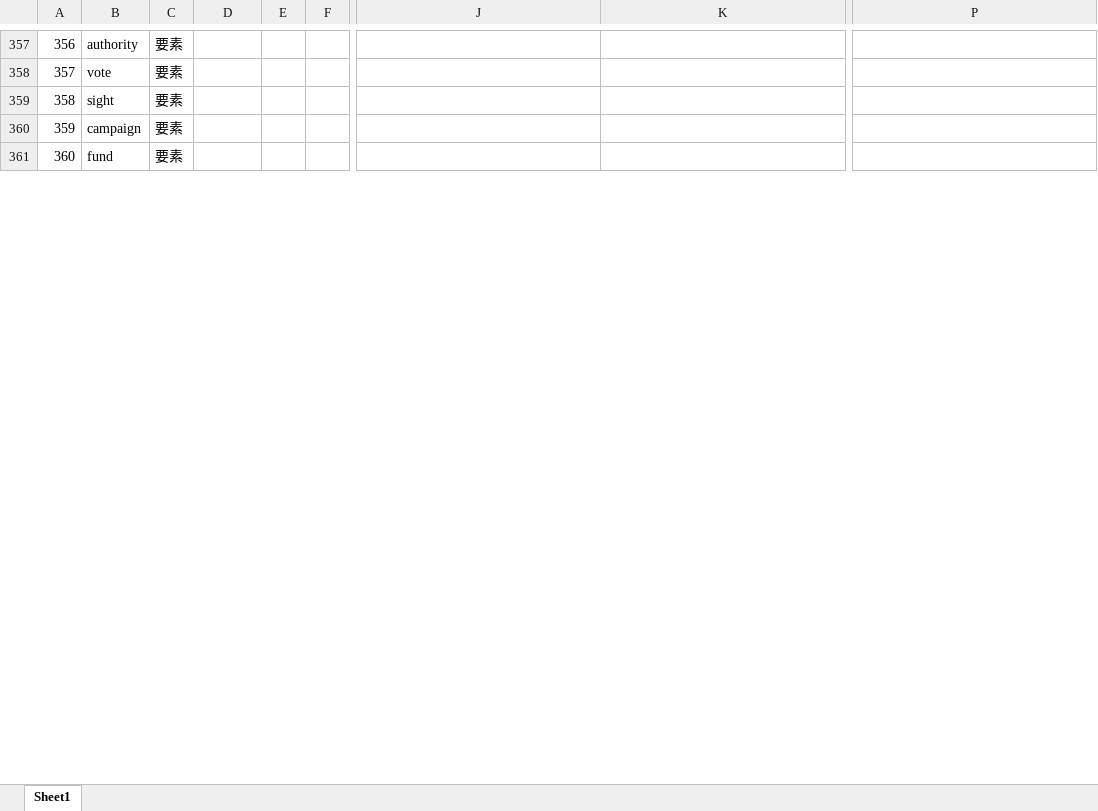
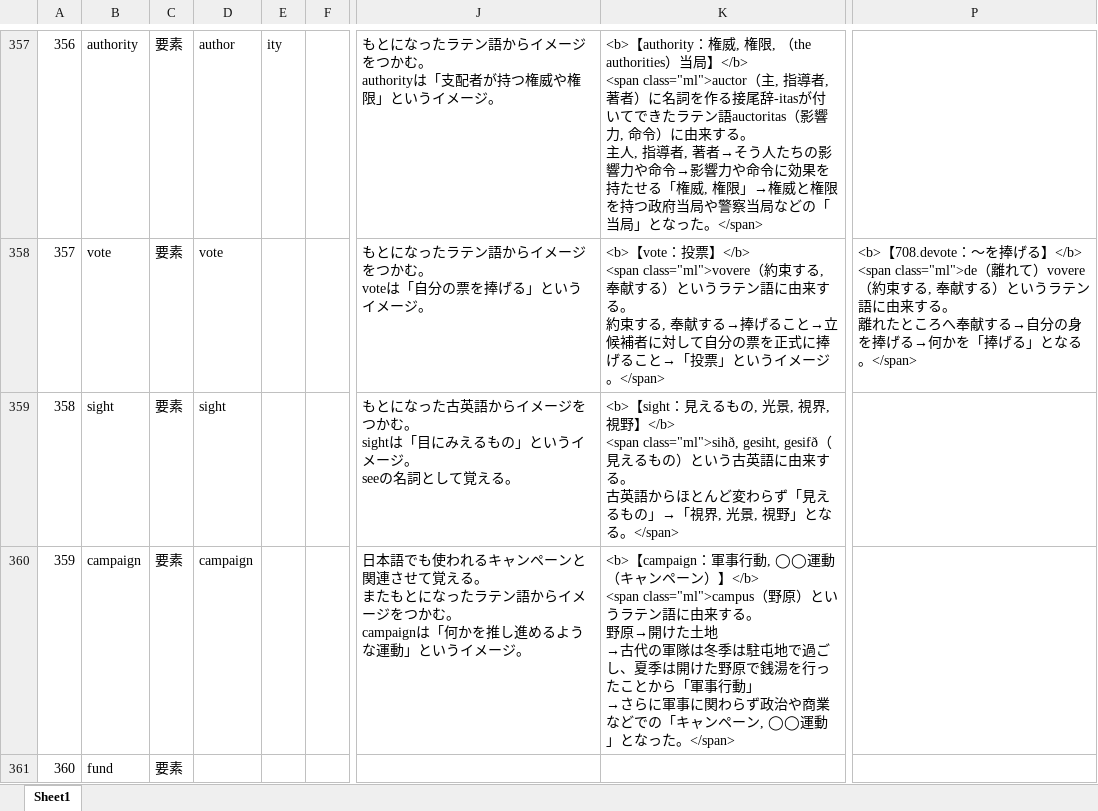
Before and after one commit to mar0ram/etymology-dictionary, an Excel workbook: data/etymology.xlsx, sheet Sheet1, drawn as a sheet; only a part is shown, gaps mark what is left out; values as stored, in another font and other column widths than the file's, no cell formats; conditional formats not drawn; ↵ is a line break in a cell; the diff covers the shown part only; the diff names each change by its address in the sheet, - before the commit and + after, or states it on an @@ line.

```diff
--- a/data/etymology.xlsx (sheet Sheet1)
+++ b/data/etymology.xlsx (sheet Sheet1)
-D357: (empty)
+D357: author
-E357: (empty)
+E357: ity
-J357: (empty)
+J357: もとになったラテン語からイメージをつかむ。 ↵ authorityは「支配者が持つ権威や権限」というイメージ。
-K357: (empty)
+K357: <b>【authority：権威, 権限, （the authorities）当局】</b> ↵ <span class="ml">auctor（主, 指導者, 著者）に名詞を作る接尾辞-itasが付いてできたラテン語auctoritas（影響力, 命令）に由来する。 ↵ 主人, 指導者, 著者→そう人たちの影響力や命令→影響力や命令に効果を持たせる「権威, 権限」→権威と権限を持つ政府当局や警察当局などの「当局」となった。</span>
-D358: (empty)
+D358: vote
-J358: (empty)
+J358: もとになったラテン語からイメージをつかむ。 ↵ voteは「自分の票を捧げる」というイメージ。
-K358: (empty)
+K358: <b>【vote：投票】</b> ↵ <span class="ml">vovere（約束する, 奉献する）というラテン語に由来する。 ↵ 約束する, 奉献する→捧げること→立候補者に対して自分の票を正式に捧げること→「投票」というイメージ。</span>
-P358: (empty)
+P358: <b>【708.devote：〜を捧げる】</b> ↵ <span class="ml">de（離れて）vovere（約束する, 奉献する）というラテン語に由来する。 ↵ 離れたところへ奉献する→自分の身を捧げる→何かを「捧げる」となる。</span>
-D359: (empty)
+D359: sight
-J359: (empty)
+J359: もとになった古英語からイメージをつかむ。 ↵ sightは「目にみえるもの」というイメージ。 ↵ seeの名詞として覚える。
-K359: (empty)
+K359: <b>【sight：見えるもの, 光景, 視界, 視野】</b> ↵ <span class="ml">sihð, gesiht, gesifð（見えるもの）という古英語に由来する。 ↵ 古英語からほとんど変わらず「見えるもの」→「視界, 光景, 視野」となる。</span>
-D360: (empty)
+D360: campaign
-J360: (empty)
+J360: 日本語でも使われるキャンペーンと関連させて覚える。 ↵ またもとになったラテン語からイメージをつかむ。 ↵ campaignは「何かを推し進めるような運動」というイメージ。
-K360: (empty)
+K360: <b>【campaign：軍事行動, ◯◯運動（キャンペーン）】</b> ↵ <span class="ml">campus（野原）というラテン語に由来する。 ↵ 野原→開けた土地 ↵ →古代の軍隊は冬季は駐屯地で過ごし、夏季は開けた野原で銭湯を行ったことから「軍事行動」 ↵ →さらに軍事に関わらず政治や商業などでの「キャンペーン, ◯◯運動」となった。</span>
```
Also changed, not shown: 196 edited cells elsewhere in this sheet, cell formats, 5 other files.
